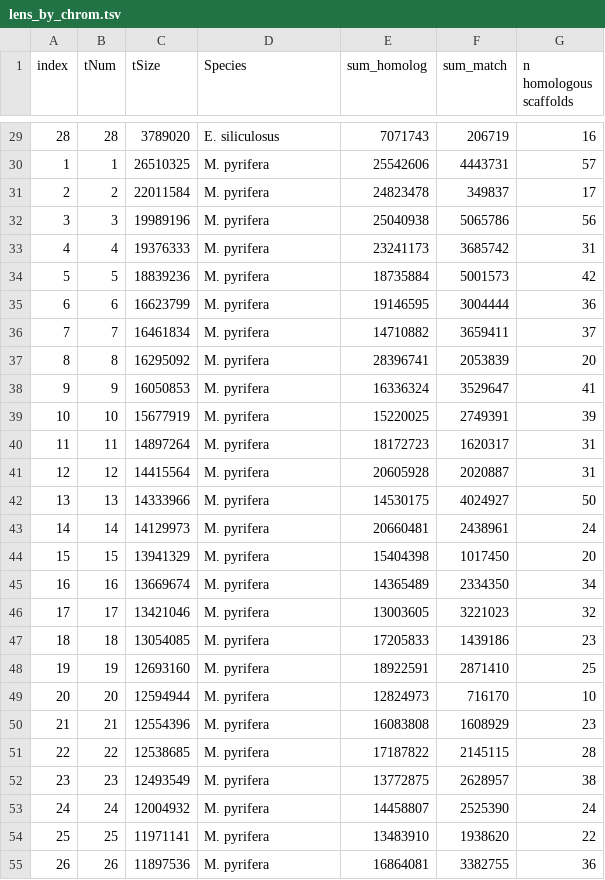
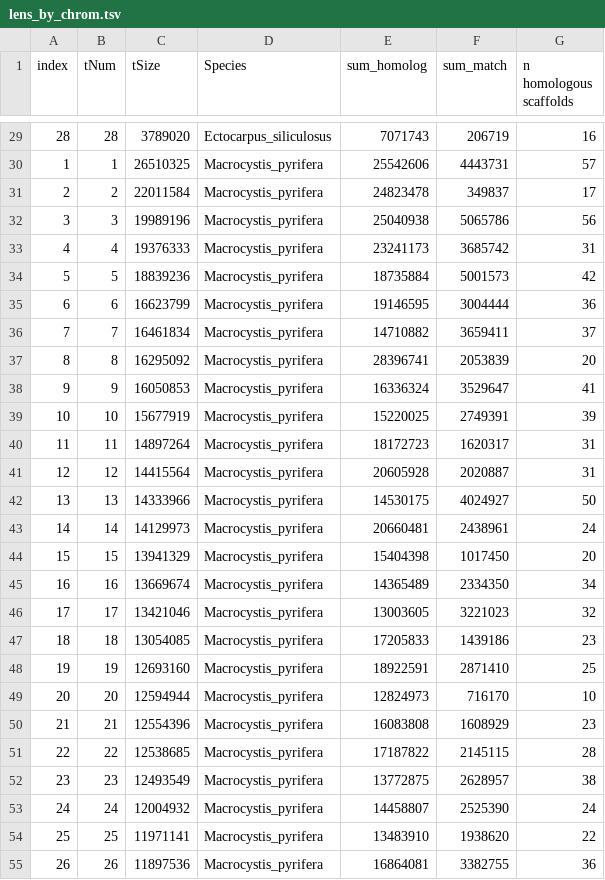
Before and after one commit to kdews/s-latissima-genome, a TSV file: lens_by_chrom.tsv, drawn as a sheet; only a part is shown, gaps mark what is left out; the diff covers the shown part only.

Commit message:
Fixed species abbreviations in graphs

```diff
--- a/lens_by_chrom.tsv
+++ b/lens_by_chrom.tsv
@@ -29,27 +29,27 @@ index	tNum	tSize	Species	sum_homolog	sum_match	n homologous scaffolds
-28	28	3789020	E. siliculosus	7071743	206719	16
-1	1	26510325	M. pyrifera	25542606	4443731	57
-2	2	22011584	M. pyrifera	24823478	349837	17
-3	3	19989196	M. pyrifera	25040938	5065786	56
-4	4	19376333	M. pyrifera	23241173	3685742	31
-5	5	18839236	M. pyrifera	18735884	5001573	42
-6	6	16623799	M. pyrifera	19146595	3004444	36
-7	7	16461834	M. pyrifera	14710882	3659411	37
-8	8	16295092	M. pyrifera	28396741	2053839	20
-9	9	16050853	M. pyrifera	16336324	3529647	41
-10	10	15677919	M. pyrifera	15220025	2749391	39
-11	11	14897264	M. pyrifera	18172723	1620317	31
-12	12	14415564	M. pyrifera	20605928	2020887	31
-13	13	14333966	M. pyrifera	14530175	4024927	50
-14	14	14129973	M. pyrifera	20660481	2438961	24
-15	15	13941329	M. pyrifera	15404398	1017450	20
-16	16	13669674	M. pyrifera	14365489	2334350	34
-17	17	13421046	M. pyrifera	13003605	3221023	32
-18	18	13054085	M. pyrifera	17205833	1439186	23
-19	19	12693160	M. pyrifera	18922591	2871410	25
-20	20	12594944	M. pyrifera	12824973	716170	10
-21	21	12554396	M. pyrifera	16083808	1608929	23
-22	22	12538685	M. pyrifera	17187822	2145115	28
-23	23	12493549	M. pyrifera	13772875	2628957	38
-24	24	12004932	M. pyrifera	14458807	2525390	24
-25	25	11971141	M. pyrifera	13483910	1938620	22
-26	26	11897536	M. pyrifera	16864081	3382755	36
+28	28	3789020	Ectocarpus_siliculosus	7071743	206719	16
+1	1	26510325	Macrocystis_pyrifera	25542606	4443731	57
+2	2	22011584	Macrocystis_pyrifera	24823478	349837	17
+3	3	19989196	Macrocystis_pyrifera	25040938	5065786	56
+4	4	19376333	Macrocystis_pyrifera	23241173	3685742	31
+5	5	18839236	Macrocystis_pyrifera	18735884	5001573	42
+6	6	16623799	Macrocystis_pyrifera	19146595	3004444	36
+7	7	16461834	Macrocystis_pyrifera	14710882	3659411	37
+8	8	16295092	Macrocystis_pyrifera	28396741	2053839	20
+9	9	16050853	Macrocystis_pyrifera	16336324	3529647	41
+10	10	15677919	Macrocystis_pyrifera	15220025	2749391	39
+11	11	14897264	Macrocystis_pyrifera	18172723	1620317	31
+12	12	14415564	Macrocystis_pyrifera	20605928	2020887	31
+13	13	14333966	Macrocystis_pyrifera	14530175	4024927	50
+14	14	14129973	Macrocystis_pyrifera	20660481	2438961	24
+15	15	13941329	Macrocystis_pyrifera	15404398	1017450	20
+16	16	13669674	Macrocystis_pyrifera	14365489	2334350	34
+17	17	13421046	Macrocystis_pyrifera	13003605	3221023	32
+18	18	13054085	Macrocystis_pyrifera	17205833	1439186	23
+19	19	12693160	Macrocystis_pyrifera	18922591	2871410	25
+20	20	12594944	Macrocystis_pyrifera	12824973	716170	10
+21	21	12554396	Macrocystis_pyrifera	16083808	1608929	23
+22	22	12538685	Macrocystis_pyrifera	17187822	2145115	28
+23	23	12493549	Macrocystis_pyrifera	13772875	2628957	38
+24	24	12004932	Macrocystis_pyrifera	14458807	2525390	24
+25	25	11971141	Macrocystis_pyrifera	13483910	1938620	22
+26	26	11897536	Macrocystis_pyrifera	16864081	3382755	36
```
Also changed, not shown: 126 edited cells elsewhere in this file, alignment_report.tsv, 10 other files.
